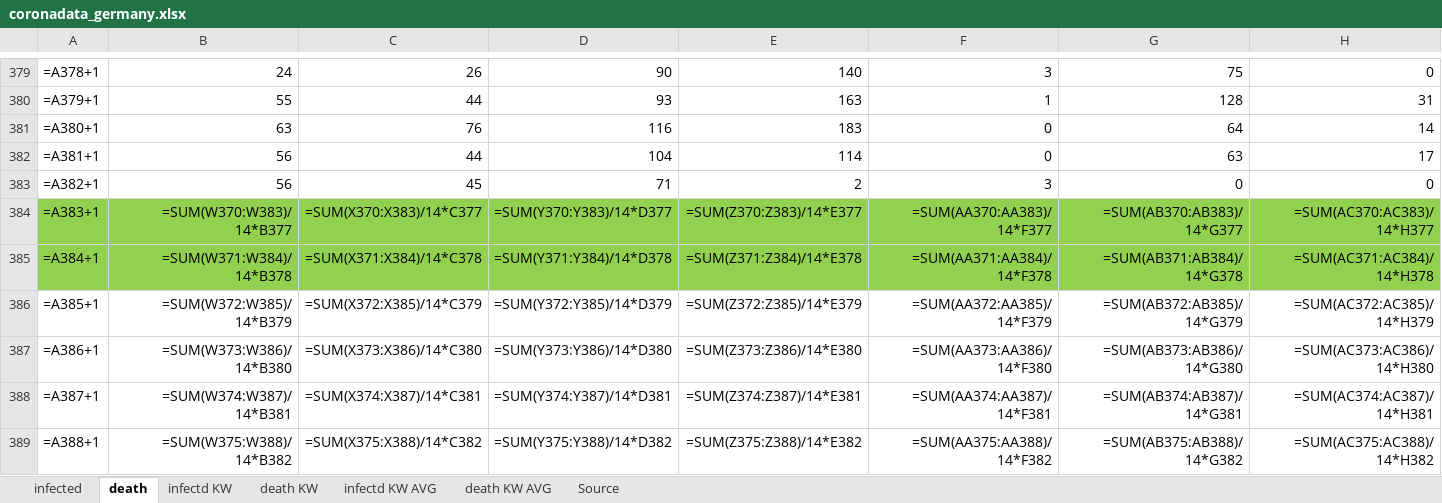
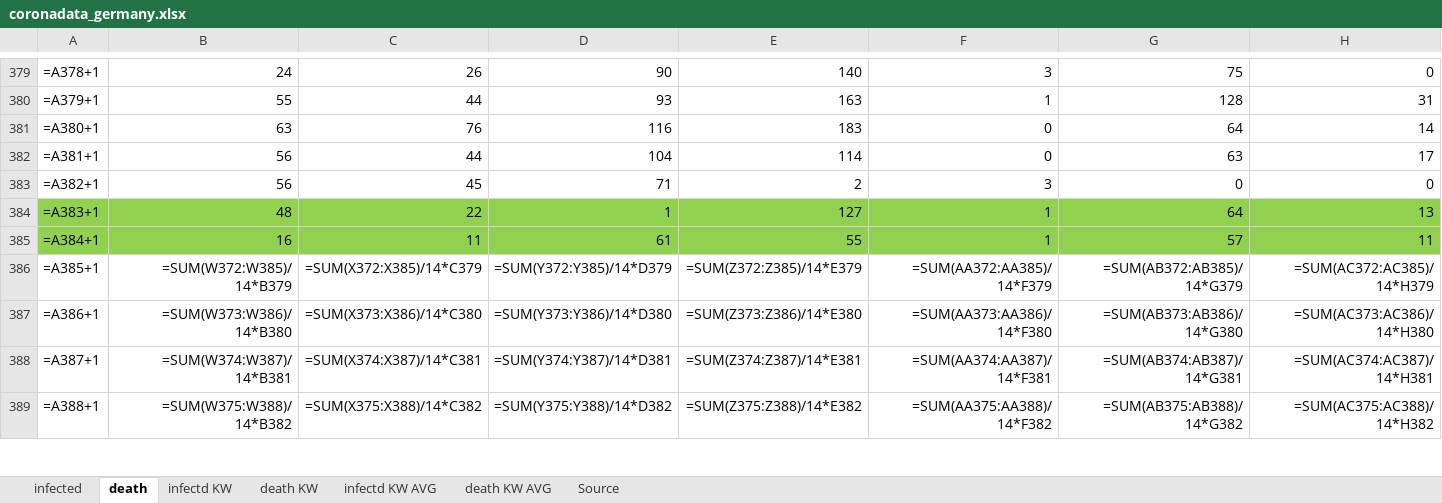
Before and after one commit to ChristophKrause/coronaDataHelper, an Excel workbook: src/CoronaDataHelper/CoronaDataHelper/res/coronadata_germany.xlsx, sheet death, drawn as a sheet; only a part is shown, gaps mark what is left out; values as stored, in another font and other column widths than the file's, no borders; formulas without a stored value are shown as written; conditional formats not drawn; the diff covers the shown part only; the diff names each change by its address in the sheet, - before the commit and + after, or states it on an @@ line.

```diff
--- a/src/CoronaDataHelper/CoronaDataHelper/res/coronadata_germany.xlsx (sheet death)
+++ b/src/CoronaDataHelper/CoronaDataHelper/res/coronadata_germany.xlsx (sheet death)
-B384: =SUM(W370:W383)/14*B377
+B384: 48
-C384: =SUM(X370:X383)/14*C377
+C384: 22
-D384: =SUM(Y370:Y383)/14*D377
+D384: 1
-E384: =SUM(Z370:Z383)/14*E377
+E384: 127
-F384: =SUM(AA370:AA383)/14*F377
+F384: 1
-G384: =SUM(AB370:AB383)/14*G377
+G384: 64
-H384: =SUM(AC370:AC383)/14*H377
+H384: 13
-B385: =SUM(W371:W384)/14*B378
+B385: 16
-C385: =SUM(X371:X384)/14*C378
+C385: 11
-D385: =SUM(Y371:Y384)/14*D378
+D385: 61
-E385: =SUM(Z371:Z384)/14*E378
+E385: 55
-F385: =SUM(AA371:AA384)/14*F378
+F385: 1
-G385: =SUM(AB371:AB384)/14*G378
+G385: 57
-H385: =SUM(AC371:AC384)/14*H378
+H385: 11
```
Also changed, not shown: 18 edited cells elsewhere in this sheet, sheet infected, src/CoronaDataHelper/CoronaDataHelper/res/coronadata-JHUCSSE.xlsx, src/CoronaDataHelper/CoronaDataHelper/res/coronadata_germanyRKI.xlsx, 7 other files.
